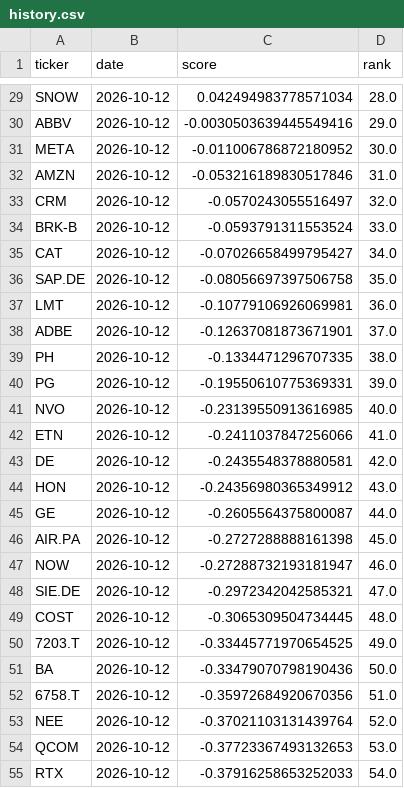
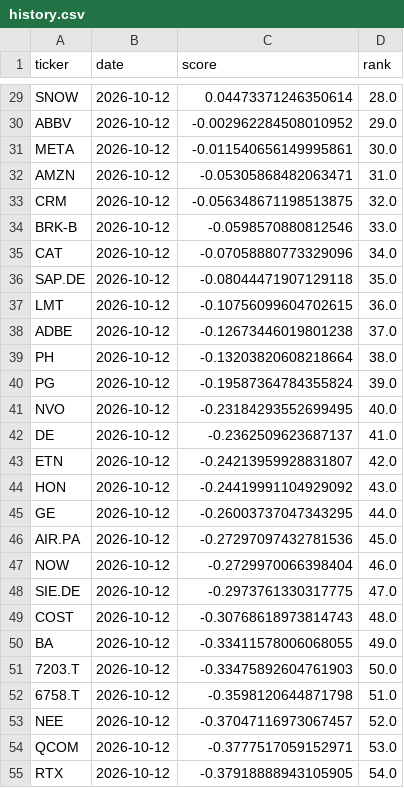
Before and after one commit to bqord/stock-radar-2, a CSV file: data/history.csv, drawn as a sheet; only a part is shown, gaps mark what is left out; removed rows and columns are numbered as before the commit, all else as after; the diff covers the shown part only; the diff names each change by its address in the sheet, - before the commit and + after, or states it on an @@ line.

```diff
--- a/data/history.csv
+++ b/data/history.csv
-C29 (score): 0.042494983778571034
+C29 (score): 0.04473371246350614
-C30 (score): -0.0030503639445549416
+C30 (score): -0.002962284508010952
-C31 (score): -0.011006786872180952
+C31 (score): -0.011540656149995861
-C32 (score): -0.053216189830517846
+C32 (score): -0.05305868482063471
-C33 (score): -0.0570243055516497
+C33 (score): -0.056348671198513875
-C34 (score): -0.0593791311553524
+C34 (score): -0.0598570880812546
-C35 (score): -0.07026658499795427
+C35 (score): -0.07058880773329096
-C36 (score): -0.08056697397506758
+C36 (score): -0.08044471907129118
-C37 (score): -0.10779106926069981
+C37 (score): -0.10756099604702615
-C38 (score): -0.12637081873671901
+C38 (score): -0.12673446019801238
-C39 (score): -0.1334471296707335
+C39 (score): -0.13203820608218664
-C40 (score): -0.19550610775369331
+C40 (score): -0.19587364784355824
-C41 (score): -0.23139550913616985
+C41 (score): -0.23184293552699495
-row 42: ETN | 2026-10-12 | -0.2411037847256066 | 41.0
-C42 (score): -0.2435548378880581
+C42 (score): -0.2362509623687137
-D42 (rank): 42.0
+D42 (rank): 41.0
+row 43: ETN | 2026-10-12 | -0.24213959928831807 | 42.0
-C44 (score): -0.24356980365349912
+C44 (score): -0.24419991104929092
-C45 (score): -0.2605564375800087
+C45 (score): -0.26003737047343295
-C46 (score): -0.2727288888161398
+C46 (score): -0.27297097432781536
-C47 (score): -0.27288732193181947
+C47 (score): -0.2729970066398404
-C48 (score): -0.2972342042585321
+C48 (score): -0.2973761330317775
-C49 (score): -0.3065309504734445
+C49 (score): -0.30768618973814743
-row 50: 7203.T | 2026-10-12 | -0.33445771970654525 | 49.0
-C50 (score): -0.33479070798190436
+C50 (score): -0.33411578006068055
-D50 (rank): 50.0
+D50 (rank): 49.0
+row 51: 7203.T | 2026-10-12 | -0.33475892604761903 | 50.0
-C52 (score): -0.35972684920670356
+C52 (score): -0.3598120644871798
-C53 (score): -0.37021103131439764
+C53 (score): -0.37047116973067457
-C54 (score): -0.37723367493132653
+C54 (score): -0.3777517059152971
-C55 (score): -0.37916258653252033
+C55 (score): -0.37918888943105905
```
Also changed, not shown: 40 edited cells elsewhere in this file, data/latest.csv, 2 other files.
